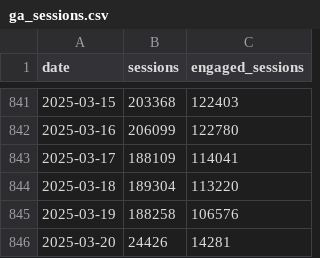
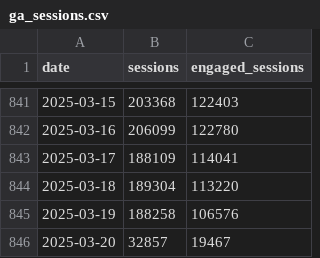
Before and after one commit to EdwardKing1701/tr_ecom_dbt, a CSV file: seeds/load/daily/ga_sessions.csv, drawn as a sheet; only a part is shown, gaps mark what is left out.

```diff
--- a/seeds/load/daily/ga_sessions.csv
+++ b/seeds/load/daily/ga_sessions.csv
@@ -845,2 +845,2 @@
 2025-03-19,188258,106576
-2025-03-20,24426,14281
+2025-03-20,32857,19467
```
Also changed, not shown: seeds/load/hourly/ga_hourly.csv.
